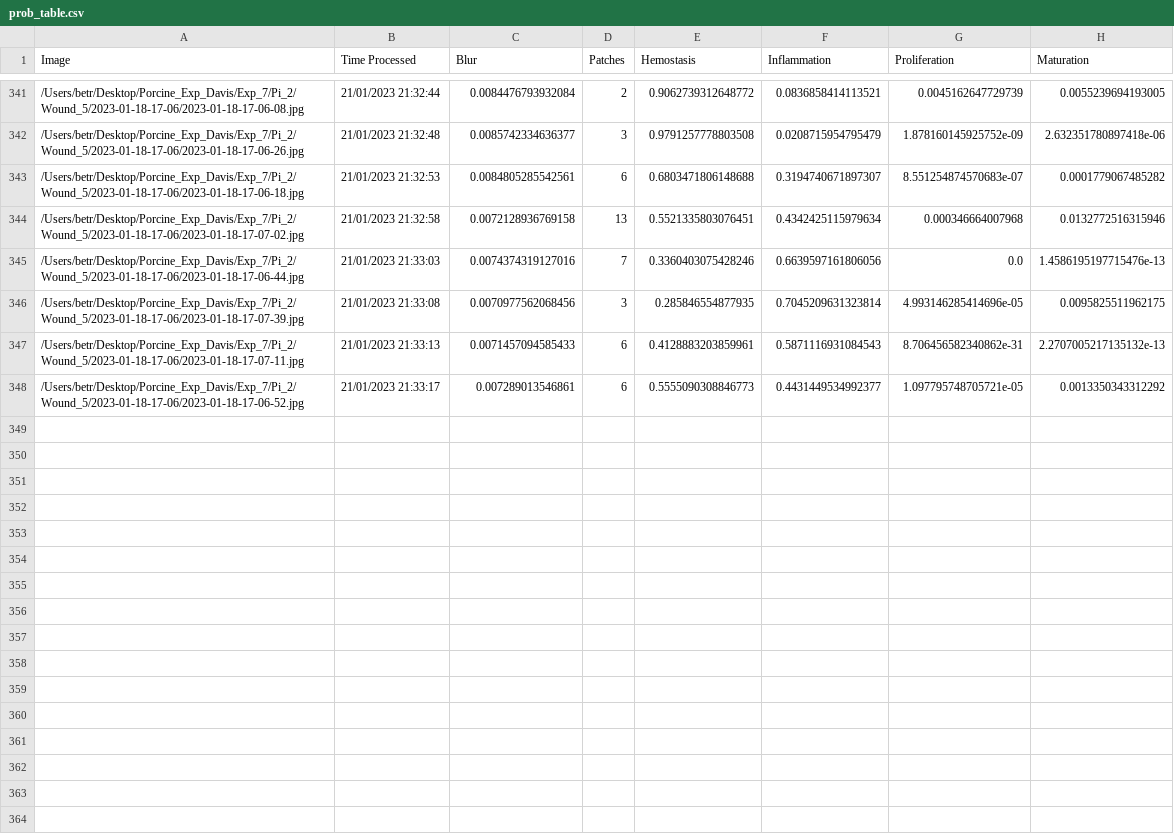
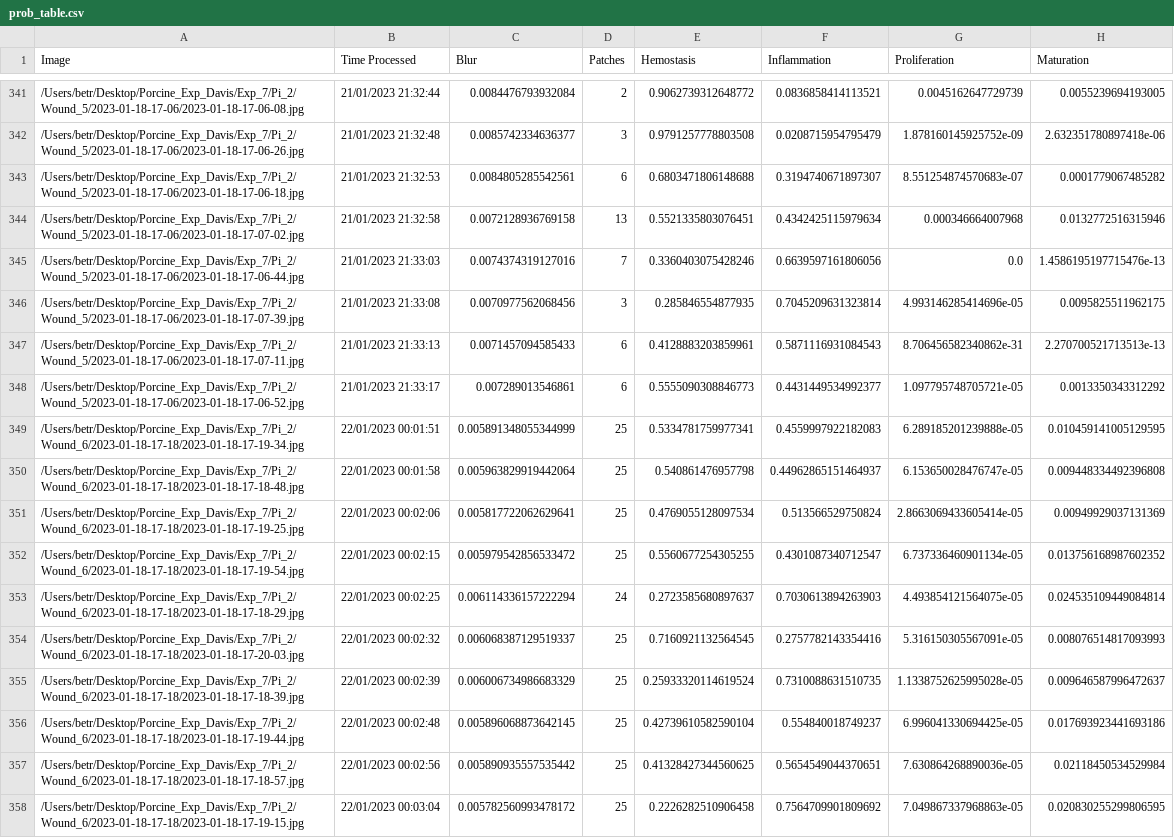
Before and after one commit to hectorcarrion/HealNet-Inference, a CSV file: prob_table.csv, drawn as a sheet; only a part is shown, gaps mark what is left out; the diff covers the shown part only.

Commit message:
Table Autocommit

```diff
--- a/prob_table.csv
+++ b/prob_table.csv
@@ -346,3 +346,13 @@ Image,Time Processed,Blur,Patches,Hemostasis,Inflammation,Proliferation,Maturati
 /Users/betr/Desktop/Porcine_Exp_Davis/Exp_7/Pi_2/Wound_5/2023-01-18-17-06/2023-01-18-17-07-39.jpg,21/01/2023 21:33:08,0.0070977562068456,3,0.285846554877935,0.7045209631323814,4.993146285414696e-05,0.0095825511962175
-/Users/betr/Desktop/Porcine_Exp_Davis/Exp_7/Pi_2/Wound_5/2023-01-18-17-06/2023-01-18-17-07-11.jpg,21/01/2023 21:33:13,0.0071457094585433,6,0.4128883203859961,0.5871116931084543,8.706456582340862e-31,2.2707005217135132e-13
+/Users/betr/Desktop/Porcine_Exp_Davis/Exp_7/Pi_2/Wound_5/2023-01-18-17-06/2023-01-18-17-07-11.jpg,21/01/2023 21:33:13,0.0071457094585433,6,0.4128883203859961,0.5871116931084543,8.706456582340862e-31,2.270700521713513e-13
 /Users/betr/Desktop/Porcine_Exp_Davis/Exp_7/Pi_2/Wound_5/2023-01-18-17-06/2023-01-18-17-06-52.jpg,21/01/2023 21:33:17,0.007289013546861,6,0.5555090308846773,0.4431449534992377,1.097795748705721e-05,0.0013350343312292
+/Users/betr/Desktop/Porcine_Exp_Davis/Exp_7/Pi_2/Wound_6/2023-01-18-17-18/2023-01-18-17-19-34.jpg,22/01/2023 00:01:51,0.005891348055344999,25,0.5334781759977341,0.4559997922182083,6.289185201239888e-05,0.010459141005129595
+/Users/betr/Desktop/Porcine_Exp_Davis/Exp_7/Pi_2/Wound_6/2023-01-18-17-18/2023-01-18-17-18-48.jpg,22/01/2023 00:01:58,0.005963829919442064,25,0.540861476957798,0.44962865151464937,6.153650028476747e-05,0.009448334492396808
+/Users/betr/Desktop/Porcine_Exp_Davis/Exp_7/Pi_2/Wound_6/2023-01-18-17-18/2023-01-18-17-19-25.jpg,22/01/2023 00:02:06,0.005817722062629641,25,0.4769055128097534,0.513566529750824,2.8663069433605414e-05,0.00949929037131369
+/Users/betr/Desktop/Porcine_Exp_Davis/Exp_7/Pi_2/Wound_6/2023-01-18-17-18/2023-01-18-17-19-54.jpg,22/01/2023 00:02:15,0.005979542856533472,25,0.5560677254305255,0.4301087340712547,6.737336460901134e-05,0.013756168987602352
+/Users/betr/Desktop/Porcine_Exp_Davis/Exp_7/Pi_2/Wound_6/2023-01-18-17-18/2023-01-18-17-18-29.jpg,22/01/2023 00:02:25,0.006114336157222294,24,0.2723585680897637,0.7030613894263903,4.493854121564075e-05,0.024535109449084814
+/Users/betr/Desktop/Porcine_Exp_Davis/Exp_7/Pi_2/Wound_6/2023-01-18-17-18/2023-01-18-17-20-03.jpg,22/01/2023 00:02:32,0.006068387129519337,25,0.7160921132564545,0.2757782143354416,5.316150305567091e-05,0.008076514817093993
+/Users/betr/Desktop/Porcine_Exp_Davis/Exp_7/Pi_2/Wound_6/2023-01-18-17-18/2023-01-18-17-18-39.jpg,22/01/2023 00:02:39,0.006006734986683329,25,0.25933320114619524,0.7310088631510735,1.1338752625995028e-05,0.009646587996472637
+/Users/betr/Desktop/Porcine_Exp_Davis/Exp_7/Pi_2/Wound_6/2023-01-18-17-18/2023-01-18-17-19-44.jpg,22/01/2023 00:02:48,0.005896068873642145,25,0.42739610582590104,0.554840018749237,6.996041330694425e-05,0.017693923441693186
+/Users/betr/Desktop/Porcine_Exp_Davis/Exp_7/Pi_2/Wound_6/2023-01-18-17-18/2023-01-18-17-18-57.jpg,22/01/2023 00:02:56,0.005890935557535442,25,0.41328427344560625,0.5654549044370651,7.630864268890036e-05,0.02118450534529984
+/Users/betr/Desktop/Porcine_Exp_Davis/Exp_7/Pi_2/Wound_6/2023-01-18-17-18/2023-01-18-17-19-15.jpg,22/01/2023 00:03:04,0.005782560993478172,25,0.2226282510906458,0.7564709901809692,7.049867337968863e-05,0.020830255299806595
```
Also changed, not shown: 12 added rows and 5 edited cells elsewhere in this file, 1 other file.
